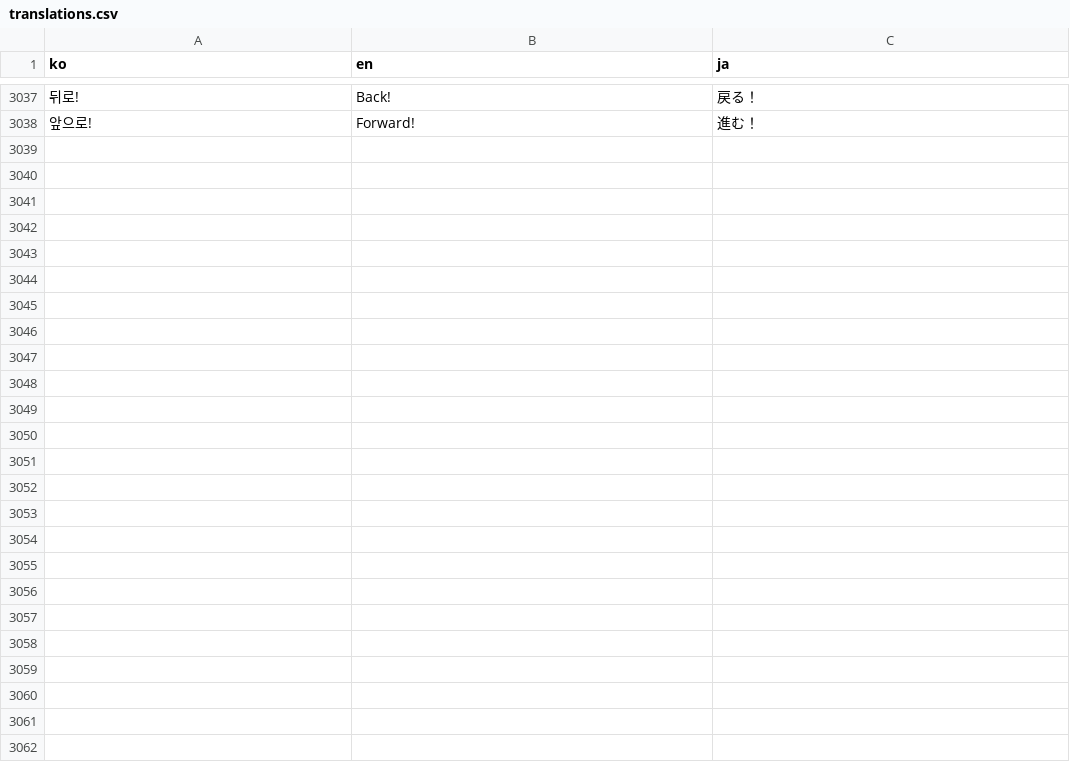
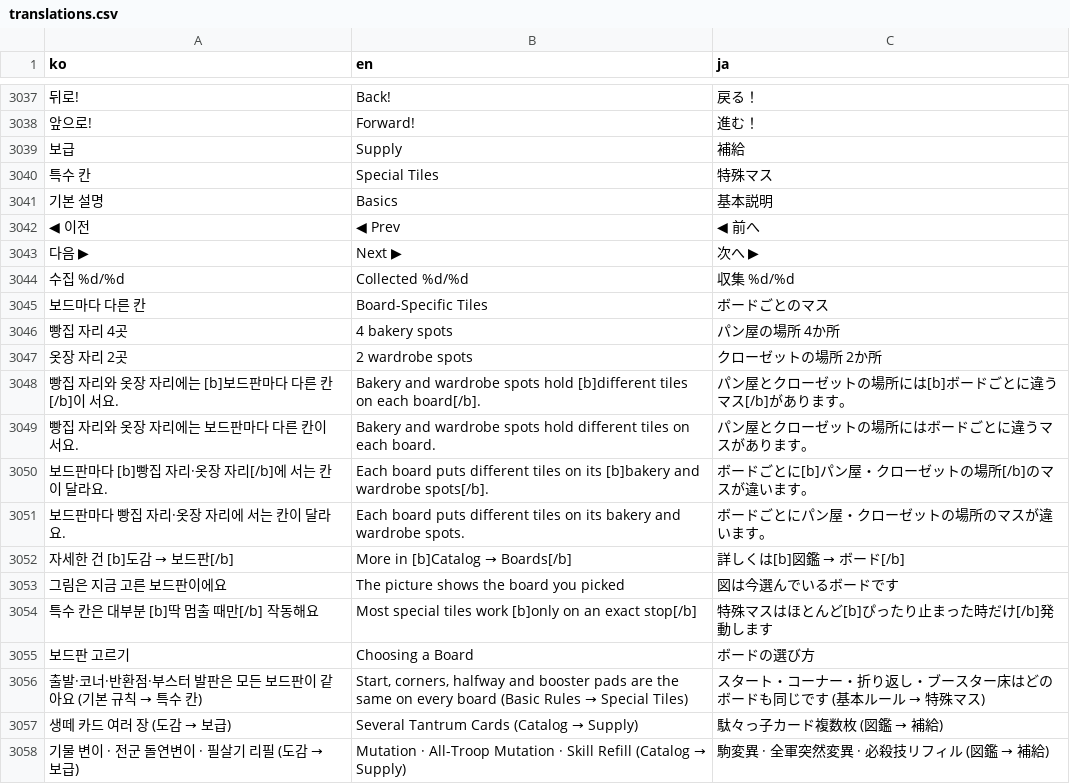
Before and after one commit to mayjohn66-cmd/TRG, a CSV file: content_trickcal/data/translations.csv, drawn as a sheet; only a part is shown, gaps mark what is left out; the diff names each change by its address in the sheet, - before the commit and + after, or states it on an @@ line.

```diff
--- a/content_trickcal/data/translations.csv
+++ b/content_trickcal/data/translations.csv
+row 3039: 보급 | Supply | 補給
+row 3040: 특수 칸 | Special Tiles | 特殊マス
+row 3041: 기본 설명 | Basics | 基本説明
+row 3042: ◀ 이전 | ◀ Prev | ◀ 前へ
+row 3043: 다음 ▶ | Next ▶ | 次へ ▶
+row 3044: 수집 %d/%d | Collected %d/%d | 収集 %d/%d
+row 3045: 보드마다 다른 칸 | Board-Specific Tiles | ボードごとのマス
+row 3046: 빵집 자리 4곳 | 4 bakery spots | パン屋の場所 4か所
+row 3047: 옷장 자리 2곳 | 2 wardrobe spots | クローゼットの場所 2か所
+row 3048: 빵집 자리와 옷장 자리에는 [b]보드판마다 다른 칸[/b]이 서요. | Bakery and wardrobe spots hold [b]different tiles on each board[/b]. | パン屋とクローゼットの場所には[b]ボードごとに違うマス[/b]があります。
+row 3049: 빵집 자리와 옷장 자리에는 보드판마다 다른 칸이 서요. | Bakery and wardrobe spots hold different tiles on each board. | パン屋とクローゼットの場所にはボードごとに違うマスがあります。
+row 3050: 보드판마다 [b]빵집 자리·옷장 자리[/b]에 서는 칸이 달라요. | Each board puts different tiles on its [b]bakery and wardrobe spots[/b]. | ボードごとに[b]パン屋・クローゼットの場所[/b]のマスが違います。
+row 3051: 보드판마다 빵집 자리·옷장 자리에 서는 칸이 달라요. | Each board puts different tiles on its bakery and wardrobe spots. | ボードごとにパン屋・クローゼットの場所のマスが違います。
+row 3052: 자세한 건 [b]도감 → 보드판[/b] | More in [b]Catalog → Boards[/b] | 詳しくは[b]図鑑 → ボード[/b]
+row 3053: 그림은 지금 고른 보드판이에요 | The picture shows the board you picked | 図は今選んでいるボードです
+row 3054: 특수 칸은 대부분 [b]딱 멈출 때만[/b] 작동해요 | Most special tiles work [b]only on an exact stop[/b] | 特殊マスはほとんど[b]ぴったり止まった時だけ[/b]発動します
+row 3055: 보드판 고르기 | Choosing a Board | ボードの選び方
+row 3056: 출발·코너·반환점·부스터 발판은 모든 보드판이 같아요 (기본 규칙 → 특수 칸) | Start, corners, halfway and booster pads are the same on every board (Basic Rules → Special Tiles) | スタート・コーナー・折り返し・ブースター床はどのボードも同じです (基本ルール → 特殊マス)
+row 3057: 생떼 카드 여러 장 (도감 → 보급) | Several Tantrum Cards (Catalog → Supply) | 駄々っ子カード複数枚 (図鑑 → 補給)
+row 3058: 기물 변이 · 전군 돌연변이 · 필살기 리필 (도감 → 보급) | Mutation · All-Troop Mutation · Skill Refill (Catalog → Supply) | 駒変異 · 全軍突然変異 · 必殺技リフィル (図鑑 → 補給)
```
Also changed, not shown: 9 other files.
